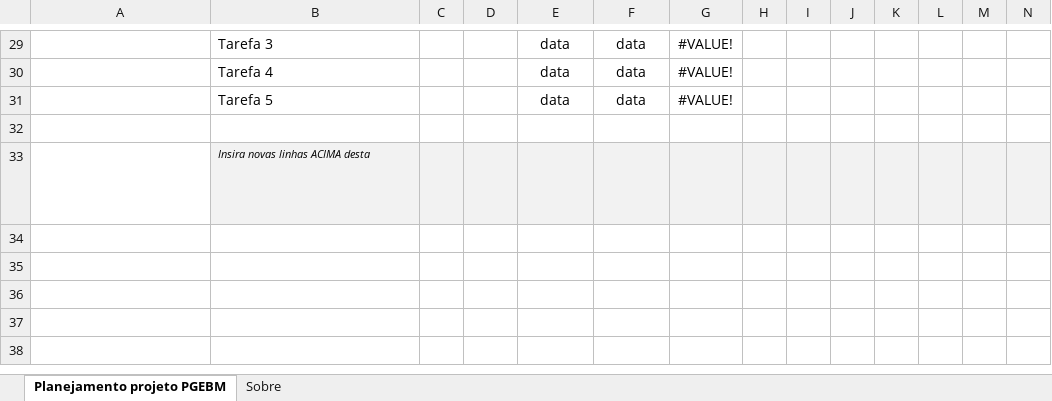
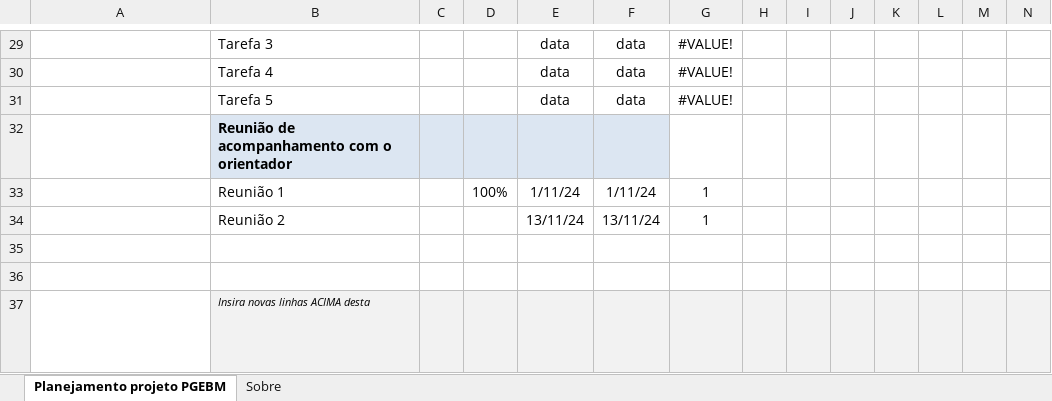
Before and after one commit to tiagosnog/Projeto-de-pesquisa-EBM, an Excel workbook: Planejamento/Projeto de pesquisa_PGEBM.xlsx, sheet Planejamento projeto PGEBM, drawn as a sheet; only a part is shown, gaps mark what is left out; long unchanged cells end in …; values as stored, in another font and other column widths than the file's, no borders; charts and pictures and conditional formats not drawn; rows hold the shown columns only; the diff covers the shown part only; the diff names each change by its address in the sheet, - before the commit and + after, or states it on an @@ line.

```diff
--- a/Planejamento/Projeto de pesquisa_PGEBM.xlsx (sheet Planejamento projeto PGEBM)
+++ b/Planejamento/Projeto de pesquisa_PGEBM.xlsx (sheet Planejamento projeto PGEBM)
+row 32:  | Reunião de acompanhamento com o orientador
+row 33:  | Reunião 1 |  | 100% | 1/11/24 | 1/11/24 | 1
+row 34:  | Reunião 2 |  |  | 13/11/24 | 13/11/24 | 1
+row 35: (empty)
```
Also changed, not shown: 9 added rows, 9 removed rows, 27 edited cells and cell formats elsewhere in this sheet, charts or pictures, 12 other files.
